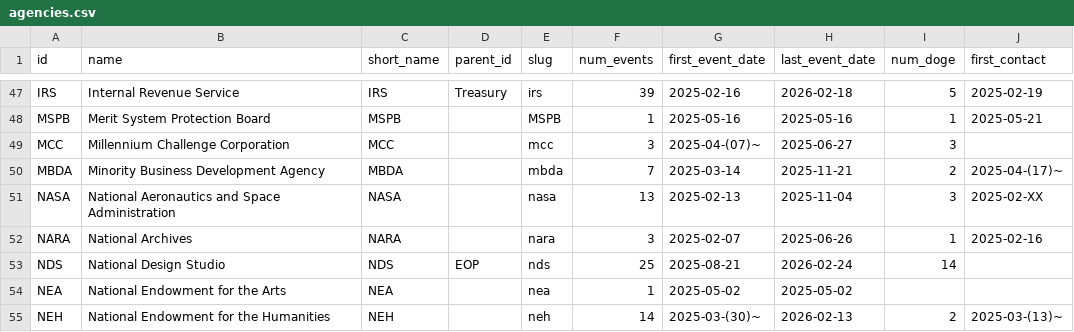
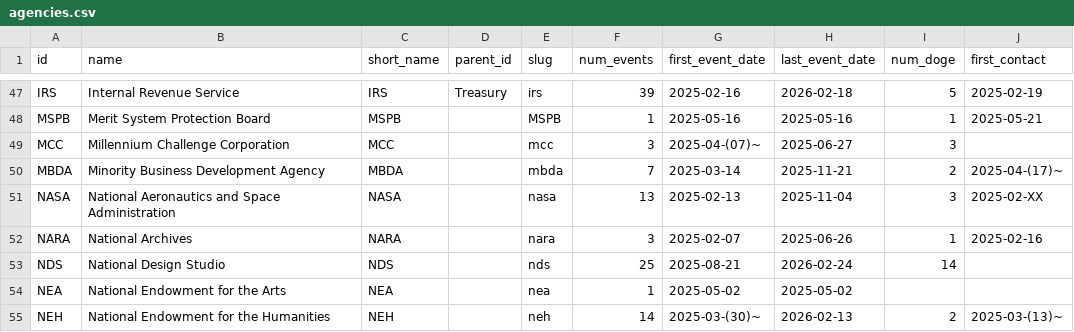
Before and after one commit to harrisj/doge_track, a CSV file: src/csv/agencies.csv, drawn as a sheet; only a part is shown, gaps mark what is left out.

```diff
--- a/src/csv/agencies.csv
+++ b/src/csv/agencies.csv
@@ -52,3 +52,3 @@ NASA,National Aeronautics and Space Administration,NASA,,nasa,13,2025-02-13,2025
 NARA,National Archives,NARA,,nara,3,2025-02-07,2025-06-26,1,2025-02-16
-NDS,National Design Studio,NDS,EOP,nds,25,2025-08-21,2026-02-24,14,
+NDS,National Design Studio,NDS,,nds,25,2025-08-21,2026-02-24,14,
 NEA,National Endowment for the Arts,NEA,,nea,1,2025-05-02,2025-05-02,,
```
Also changed, not shown: src/csv/positions.csv, 1 other file.
